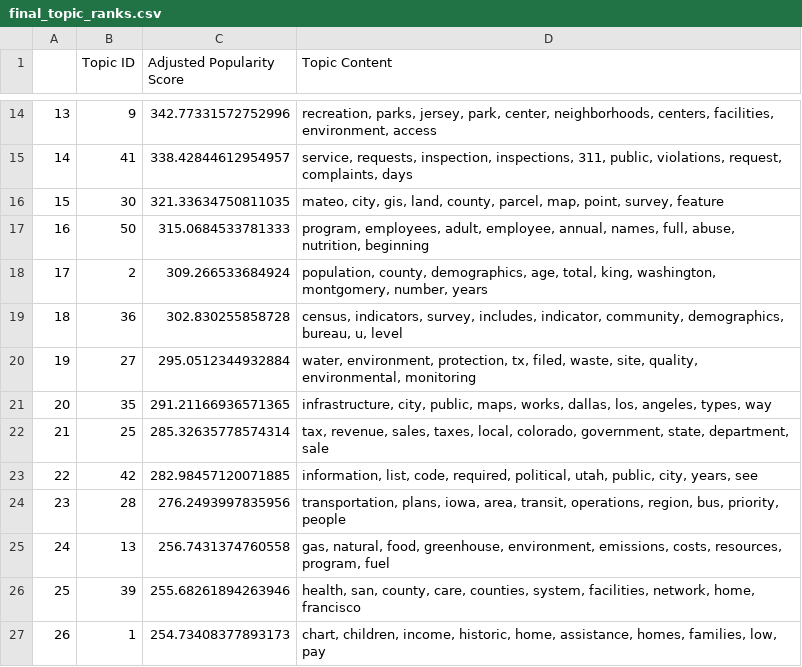
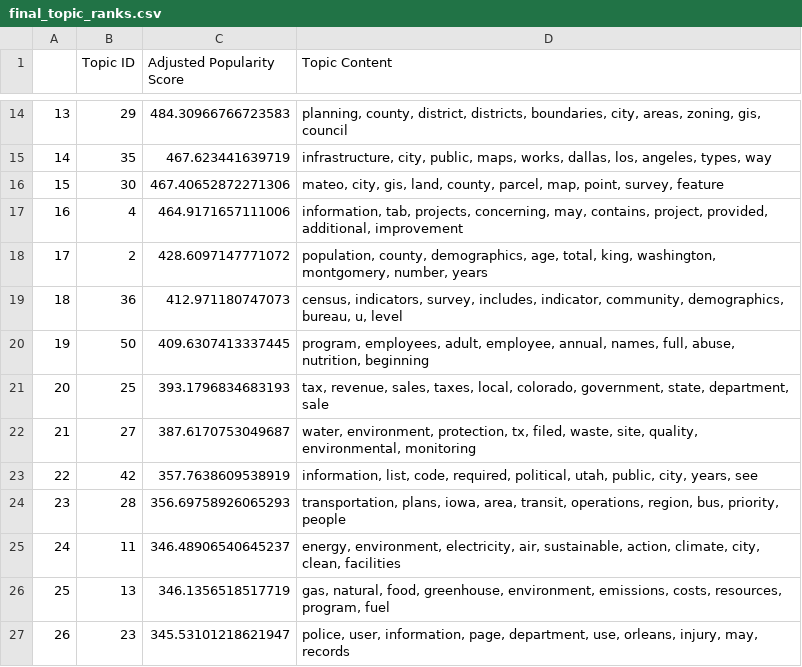
Before and after one commit to sunlightpolicy/popular-data-sets, a CSV file: final_topic_ranks.csv, drawn as a sheet; only a part is shown, gaps mark what is left out; the diff covers the shown part only.

Commit message:
Exports correct final rankings .csv.

```diff
--- a/final_topic_ranks.csv
+++ b/final_topic_ranks.csv
@@ -14,14 +14,14 @@
-13,9,342.77331572752996,"recreation, parks, jersey, park, center, neighborhoods, centers, facilities, environment, access"
-14,41,338.42844612954957,"service, requests, inspection, inspections, 311, public, violations, request, complaints, days"
-15,30,321.33634750811035,"mateo, city, gis, land, county, parcel, map, point, survey, feature"
-16,50,315.0684533781333,"program, employees, adult, employee, annual, names, full, abuse, nutrition, beginning"
-17,2,309.266533684924,"population, county, demographics, age, total, king, washington, montgomery, number, years"
-18,36,302.830255858728,"census, indicators, survey, includes, indicator, community, demographics, bureau, u, level"
-19,27,295.0512344932884,"water, environment, protection, tx, filed, waste, site, quality, environmental, monitoring"
-20,35,291.21166936571365,"infrastructure, city, public, maps, works, dallas, los, angeles, types, way"
-21,25,285.32635778574314,"tax, revenue, sales, taxes, local, colorado, government, state, department, sale"
-22,42,282.98457120071885,"information, list, code, required, political, utah, public, city, years, see"
-23,28,276.2493997835956,"transportation, plans, iowa, area, transit, operations, region, bus, priority, people"
-24,13,256.7431374760558,"gas, natural, food, greenhouse, environment, emissions, costs, resources, program, fuel"
-25,39,255.68261894263946,"health, san, county, care, counties, system, facilities, network, home, francisco"
-26,1,254.73408377893173,"chart, children, income, historic, home, assistance, homes, families, low, pay"
+13,29,484.30966766723583,"planning, county, district, districts, boundaries, city, areas, zoning, gis, council"
+14,35,467.623441639719,"infrastructure, city, public, maps, works, dallas, los, angeles, types, way"
+15,30,467.40652872271306,"mateo, city, gis, land, county, parcel, map, point, survey, feature"
+16,4,464.9171657111006,"information, tab, projects, concerning, may, contains, project, provided, additional, improvement"
+17,2,428.6097147771072,"population, county, demographics, age, total, king, washington, montgomery, number, years"
+18,36,412.971180747073,"census, indicators, survey, includes, indicator, community, demographics, bureau, u, level"
+19,50,409.6307413337445,"program, employees, adult, employee, annual, names, full, abuse, nutrition, beginning"
+20,25,393.1796834683193,"tax, revenue, sales, taxes, local, colorado, government, state, department, sale"
+21,27,387.6170753049687,"water, environment, protection, tx, filed, waste, site, quality, environmental, monitoring"
+22,42,357.7638609538919,"information, list, code, required, political, utah, public, city, years, see"
+23,28,356.69758926065293,"transportation, plans, iowa, area, transit, operations, region, bus, priority, people"
+24,11,346.48906540645237,"energy, environment, electricity, air, sustainable, action, climate, city, clean, facilities"
+25,13,346.1356518517719,"gas, natural, food, greenhouse, environment, emissions, costs, resources, program, fuel"
+26,23,345.53101218621947,"police, user, information, page, department, use, orleans, injury, may, records"
```
Also changed, not shown: 104 edited cells elsewhere in this file.
